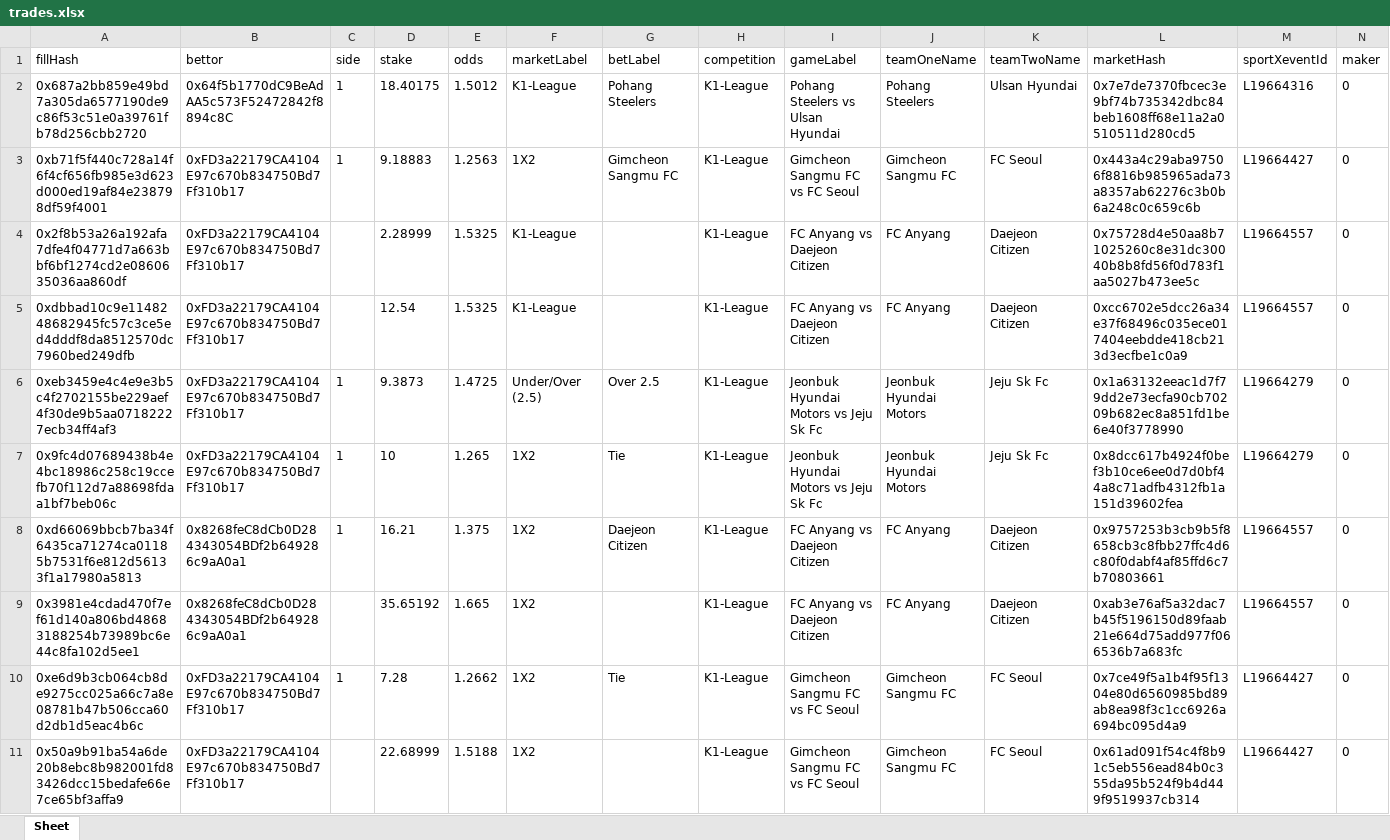
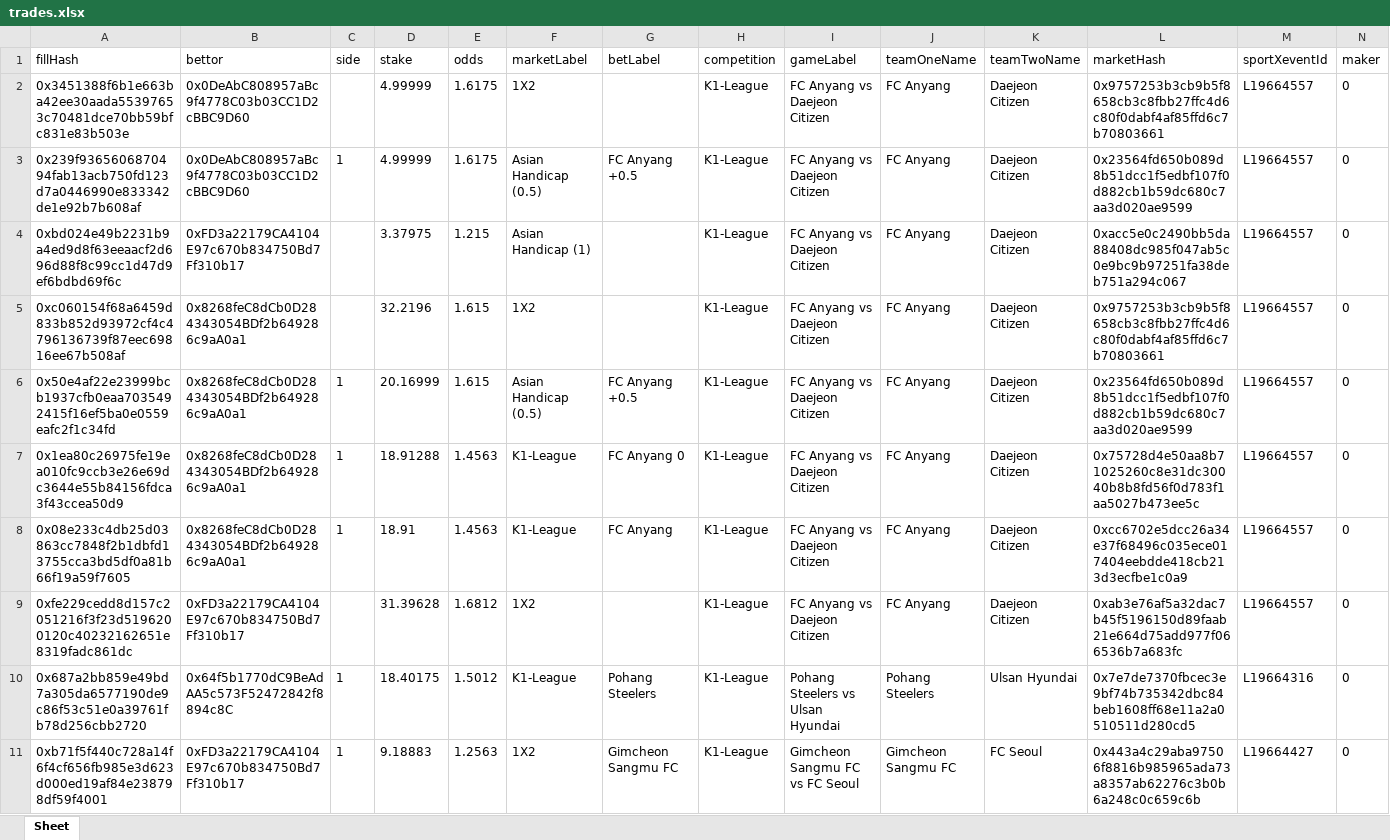
Before and after one commit to aimidas1/transactions_sxbet, an Excel workbook: data/sxbet/ligas/K1-League/trades.xlsx, sheet Sheet, drawn as a sheet; only a part is shown; the shorter side is filled out with more unchanged rows; values as stored, in another font and other column widths than the file's, no borders; rows hold the shown columns only; the diff names each change by its address in the sheet, - before the commit and + after, or states it on an @@ line.

Commit message:
Update soccer trades 2026-08-08 04:02:48 UTC

```diff
--- a/data/sxbet/ligas/K1-League/trades.xlsx (sheet Sheet)
+++ b/data/sxbet/ligas/K1-League/trades.xlsx (sheet Sheet)
+row 2: 0x3451388f6b1e663ba42ee30aada55397653c70481dce70bb59bfc831e83b503e | 0x0DeAbC808957aBc9f4778C03b03CC1D2cBBC9D60 |  | 4.99999 | 1.6175 | 1X2 |  | K1-League | FC Anyang vs Daejeon Citizen | FC Anyang | Daejeon Citizen | 0x9757253b3cb9b5f8658cb3c8fbb27ffc4d6c80f0dabf4af85ffd6c7b70803661 | L19664557 | 0
+row 3: 0x239f9365606870494fab13acb750fd123d7a0446990e833342de1e92b7b608af | 0x0DeAbC808957aBc9f4778C03b03CC1D2cBBC9D60 | 1 | 4.99999 | 1.6175 | Asian Handicap (0.5) | FC Anyang +0.5 | K1-League | FC Anyang vs Daejeon Citizen | FC Anyang | Daejeon Citizen | 0x23564fd650b089d8b51dcc1f5edbf107f0d882cb1b59dc680c7aa3d020ae9599 | L19664557 | 0
+row 4: 0xbd024e49b2231b9a4ed9d8f63eeaacf2d696d88f8c99cc1d47d9ef6bdbd69f6c | 0xFD3a22179CA4104E97c670b834750Bd7Ff310b17 |  | 3.37975 | 1.215 | Asian Handicap (1) |  | K1-League | FC Anyang vs Daejeon Citizen | FC Anyang | Daejeon Citizen | 0xacc5e0c2490bb5da88408dc985f047ab5c0e9bc9b97251fa38deb751a294c067 | L19664557 | 0
+row 5: 0xc060154f68a6459d833b852d93972cf4c4796136739f87eec69816ee67b508af | 0x8268feC8dCb0D284343054BDf2b649286c9aA0a1 |  | 32.2196 | 1.615 | 1X2 |  | K1-League | FC Anyang vs Daejeon Citizen | FC Anyang | Daejeon Citizen | 0x9757253b3cb9b5f8658cb3c8fbb27ffc4d6c80f0dabf4af85ffd6c7b70803661 | L19664557 | 0
+row 6: 0x50e4af22e23999bcb1937cfb0eaa7035492415f16ef5ba0e0559eafc2f1c34fd | 0x8268feC8dCb0D284343054BDf2b649286c9aA0a1 | 1 | 20.16999 | 1.615 | Asian Handicap (0.5) | FC Anyang +0.5 | K1-League | FC Anyang vs Daejeon Citizen | FC Anyang | Daejeon Citizen | 0x23564fd650b089d8b51dcc1f5edbf107f0d882cb1b59dc680c7aa3d020ae9599 | L19664557 | 0
+row 7: 0x1ea80c26975fe19ea010fc9ccb3e26e69dc3644e55b84156fdca3f43ccea50d9 | 0x8268feC8dCb0D284343054BDf2b649286c9aA0a1 | 1 | 18.91288 | 1.4563 | K1-League | FC Anyang 0 | K1-League | FC Anyang vs Daejeon Citizen | FC Anyang | Daejeon Citizen | 0x75728d4e50aa8b71025260c8e31dc30040b8b8fd56f0d783f1aa5027b473ee5c | L19664557 | 0
+row 8: 0x08e233c4db25d03863cc7848f2b1dbfd13755cca3bd5df0a81b66f19a59f7605 | 0x8268feC8dCb0D284343054BDf2b649286c9aA0a1 | 1 | 18.91 | 1.4563 | K1-League | FC Anyang | K1-League | FC Anyang vs Daejeon Citizen | FC Anyang | Daejeon Citizen | 0xcc6702e5dcc26a34e37f68496c035ece017404eebdde418cb213d3ecfbe1c0a9 | L19664557 | 0
+row 9: 0xfe229cedd8d157c2051216f3f23d5196200120c40232162651e8319fadc861dc | 0xFD3a22179CA4104E97c670b834750Bd7Ff310b17 |  | 31.39628 | 1.6812 | 1X2 |  | K1-League | FC Anyang vs Daejeon Citizen | FC Anyang | Daejeon Citizen | 0xab3e76af5a32dac7b45f5196150d89faab21e664d75add977f066536b7a683fc | L19664557 | 0
```
Also changed, not shown: data/sxbet/ligas/Campeonato Brasileiro/trades.xlsx, data/sxbet/ligas/Eredivisie/trades.xlsx, 17 other files.
